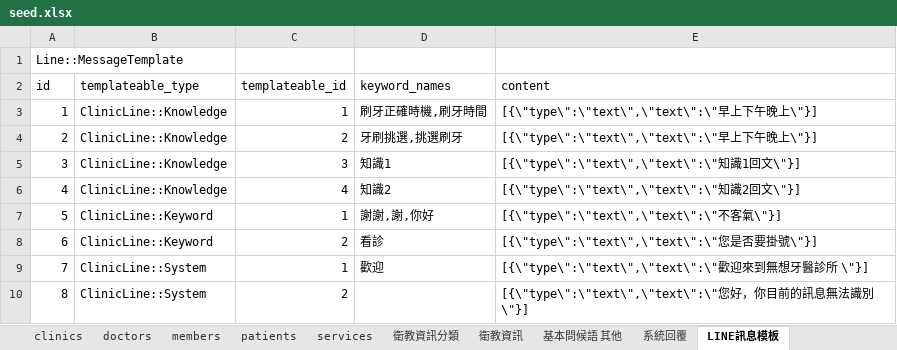
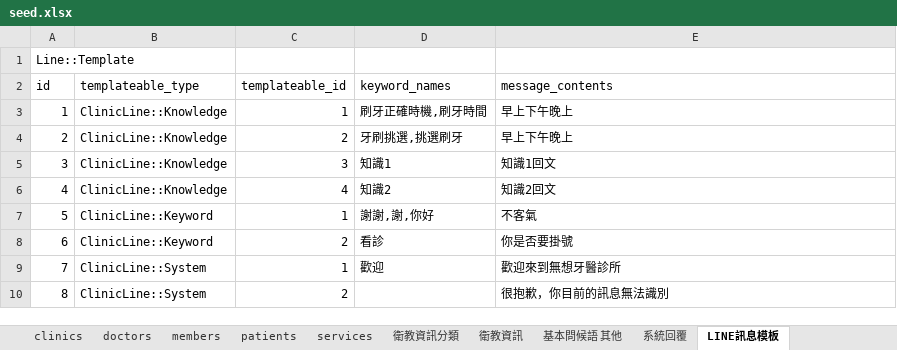
Before and after one commit to crsgypin/mydentist, an Excel workbook: db/seed/load_excel/seed.xlsx, sheet LINE訊息模板, drawn as a sheet; values as stored, in another font and other column widths than the file's, no borders; the diff names each change by its address in the sheet, - before the commit and + after, or states it on an @@ line.

```diff
--- a/db/seed/load_excel/seed.xlsx (sheet LINE訊息模板)
+++ b/db/seed/load_excel/seed.xlsx (sheet LINE訊息模板)
-A1 (id): Line::MessageTemplate
+A1 (id): Line::Template
-E2: content
+E2: message_contents
-E3:E4 (message_contents): [{\"type\":\"text\",\"text\":\"早上下午晚上\"}]
+E3:E4 (message_contents): 早上下午晚上
-E5 (message_contents): [{\"type\":\"text\",\"text\":\"知識1回文\"}]
+E5 (message_contents): 知識1回文
-E6 (message_contents): [{\"type\":\"text\",\"text\":\"知識2回文\"}]
+E6 (message_contents): 知識2回文
-E7 (message_contents): [{\"type\":\"text\",\"text\":\"不客氣\"}]
+E7 (message_contents): 不客氣
-E8 (message_contents): [{\"type\":\"text\",\"text\":\"您是否要掛號\"}]
+E8 (message_contents): 你是否要掛號
-E9 (message_contents): [{\"type\":\"text\",\"text\":\"歡迎來到無想牙醫診所 \"}]
+E9 (message_contents): 歡迎來到無想牙醫診所
-E10 (message_contents): [{\"type\":\"text\",\"text\":\"您好，你目前的訊息無法識別\"}]
+E10 (message_contents): 很抱歉，你目前的訊息無法識別
```
Also changed, not shown: 7 other files.
